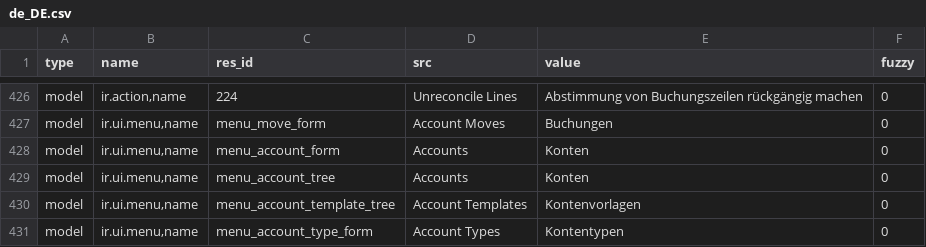
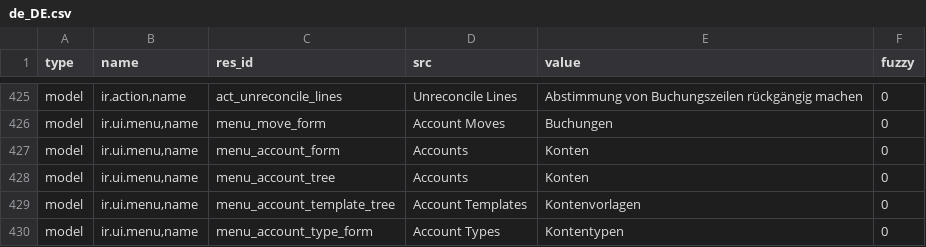
Before and after one commit to coopengo/account, a CSV file: de_DE.csv, drawn as a sheet; only a part is shown, gaps mark what is left out; addresses are those after the commit; the diff covers the shown part only; the diff names each change by its address in the sheet, - before the commit and + after, or states it on an @@ line.

```diff
--- a/de_DE.csv
+++ b/de_DE.csv
-C425 (res_id): 224
+C425 (res_id): act_unreconcile_lines
```
Also changed, not shown: 1 removed row and 53 edited cells elsewhere in this file.
